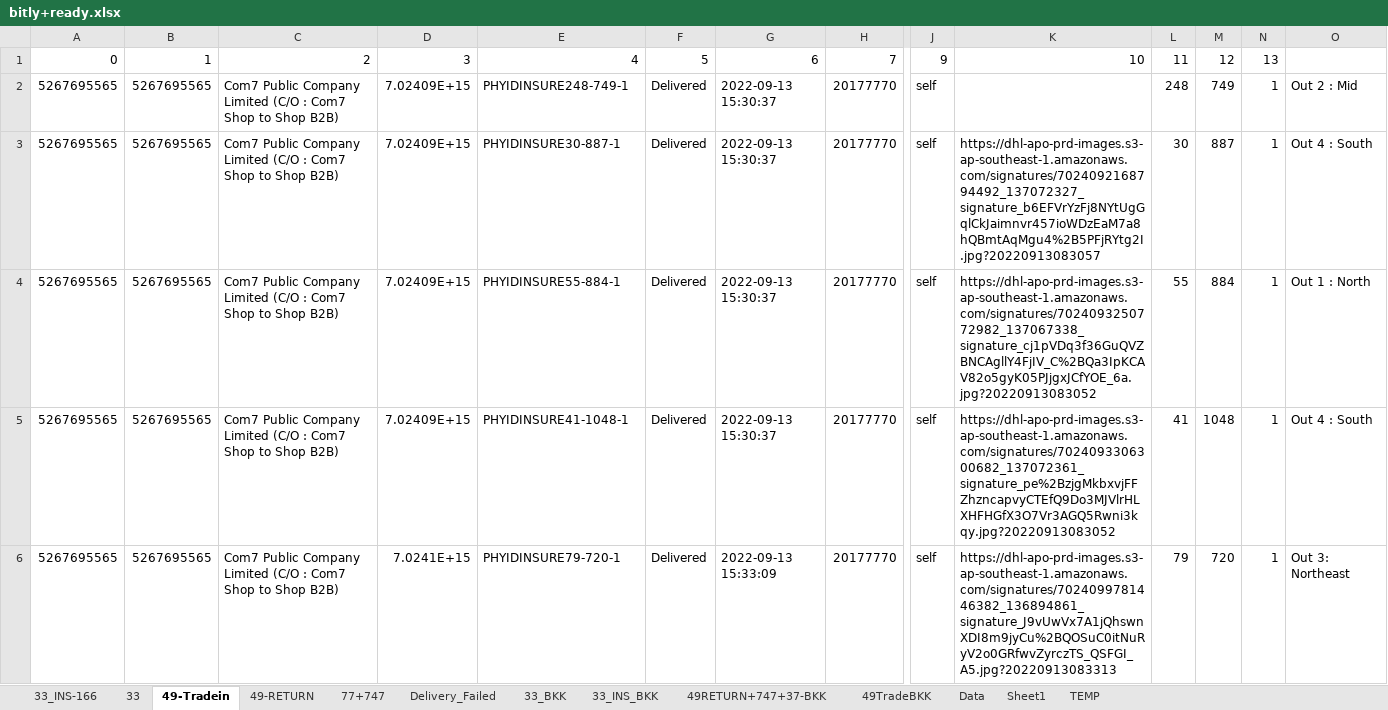
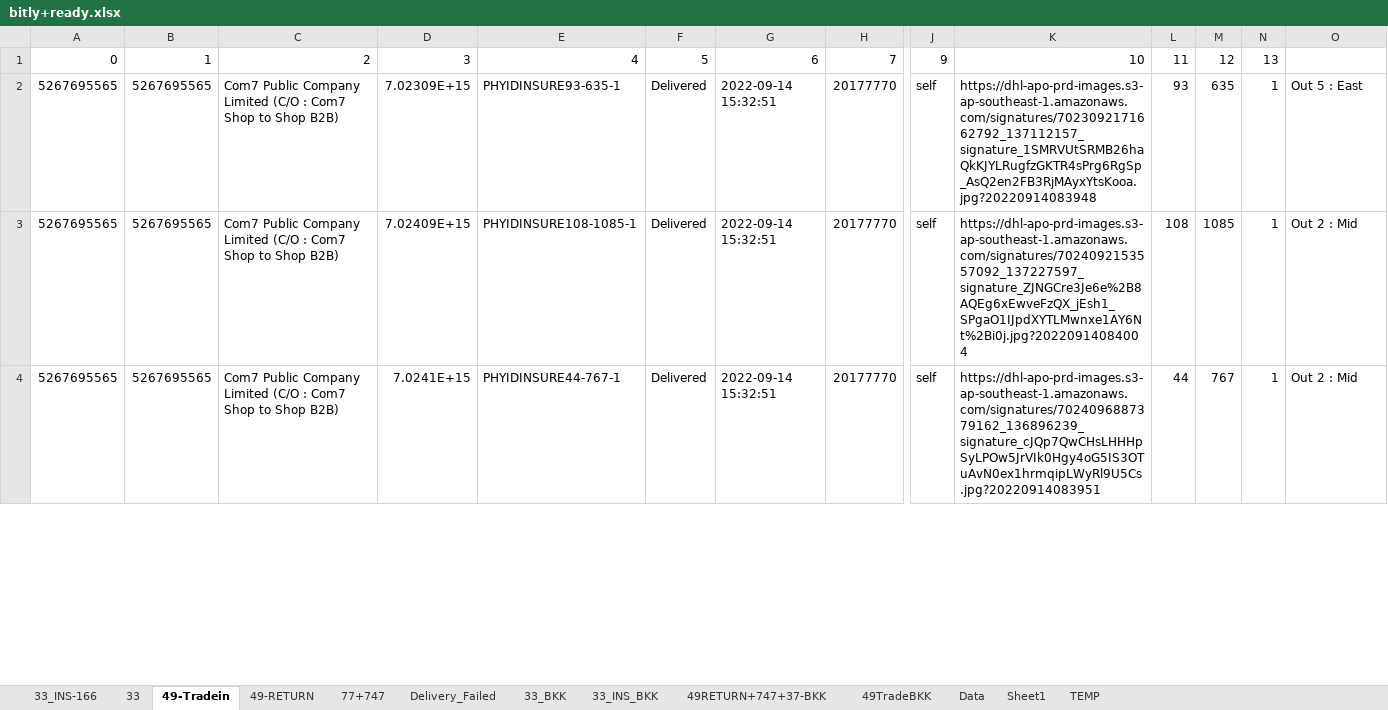
Before and after one commit to famasf1/my-work-python-script, an Excel workbook: Docref/bitly+ready.xlsx, sheet 49-Tradein, drawn as a sheet; only a part is shown, gaps mark what is left out; values as stored, in another font and other column widths than the file's, no cell formats; removed rows and columns are numbered as before the commit, all else as after; rows hold the shown columns only; the diff covers the shown part only; the diff names each change by its address in the sheet, - before the commit and + after, or states it on an @@ line.

```diff
--- a/Docref/bitly+ready.xlsx (sheet 49-Tradein)
+++ b/Docref/bitly+ready.xlsx (sheet 49-Tradein)
-row 2: 5267695565 | 5267695565 | Com7 Public Company Limited (C/O : Com7 Shop to Shop B2B) | 7.02409E+15 | PHYIDINSURE248-749-1 | Delivered | 2022-09-13 15:30:37 | 20177770 | self |  | 248 | 749 | 1 | Out 2 : Mid
-D2: 7.02409E+15
+D2: 7.02309E+15
-E2: PHYIDINSURE30-887-1
+E2: PHYIDINSURE93-635-1
-G2:G3: 2022-09-13 15:30:37
+G2:G3: 2022-09-14 15:32:51
-K2: https://dhl-apo-prd-images.s3-ap-southeast-1.amazonaws.com/signatures/7024092168794492_137072327_signature_b6EFVrYzFj8NYtUgGqlCkJaimnvr457ioWDzEaM7a8hQBmtAqMgu4%2B5PFjRYtg2I.jpg?20220913083057
+K2: https://dhl-apo-prd-images.s3-ap-southeast-1.amazonaws.com/signatures/7023092171662792_137112157_signature_1SMRVUtSRMB26haQkKJYLRugfzGKTR4sPrg6RgSp_AsQ2en2FB3RjMAyxYtsKooa.jpg?20220914083948
-L2: 30
+L2: 93
-M2: 887
+M2: 635
-O2: Out 4 : South
+O2: Out 5 : East
-E3: PHYIDINSURE55-884-1
+E3: PHYIDINSURE108-1085-1
-K3: https://dhl-apo-prd-images.s3-ap-southeast-1.amazonaws.com/signatures/7024093250772982_137067338_signature_cj1pVDq3f36GuQVZBNCAgllY4FjIV_C%2BQa3IpKCAV82o5gyK05PJjgxJCfYOE_6a.jpg?20220913083052
+K3: https://dhl-apo-prd-images.s3-ap-southeast-1.amazonaws.com/signatures/7024092153557092_137227597_signature_ZJNGCre3Je6e%2B8AQEg6xEwveFzQX_jEsh1_SPgaO1IJpdXYTLMwnxe1AY6Nt%2Bi0j.jpg?20220914084004
-L3: 55
+L3: 108
-M3: 884
+M3: 1085
-O3: Out 1 : North
+O3: Out 2 : Mid
-row 5: 5267695565 | 5267695565 | Com7 Public Company Limited (C/O : Com7 Shop to Shop B2B) | 7.02409E+15 | PHYIDINSURE41-1048-1 | Delivered | 2022-09-13 15:30:37 | 20177770 | self | https://dhl-apo-prd-images.s3-ap-southeast-1.amazonaws.com/signatures/7024093306300682_137072361_signature_pe%2BzjgMkbxvjFFZhzncapvyCTEfQ9Do3MJVlrHLXHFHGfX3O7Vr3AGQ5Rwni3kqy.jpg?20220913083052 | 41 | 1048 | 1 | Out 4 : South
-E4: PHYIDINSURE79-720-1
+E4: PHYIDINSURE44-767-1
-G4: 2022-09-13 15:33:09
+G4: 2022-09-14 15:32:51
-K4: https://dhl-apo-prd-images.s3-ap-southeast-1.amazonaws.com/signatures/7024099781446382_136894861_signature_J9vUwVx7A1jQhswnXDI8m9jyCu%2BQOSuC0itNuRyV2o0GRfwvZyrczTS_QSFGI_A5.jpg?20220913083313
+K4: https://dhl-apo-prd-images.s3-ap-southeast-1.amazonaws.com/signatures/7024096887379162_136896239_signature_cJQp7QwCHsLHHHpSyLPOw5JrVIk0Hgy4oG5IS3OTuAvN0ex1hrmqipLWyRl9U5Cs.jpg?20220914083951
-L4: 79
+L4: 44
-M4: 720
+M4: 767
-O4: Out 3: Northeast
+O4: Out 2 : Mid
```
Also changed, not shown: 22 removed rows and 374 edited cells elsewhere in this sheet, sheet 77+747, sheet 49RETURN+747+37-BKK, sheet 33_INS-166, sheet 33_INS_BKK, sheet 33, sheet 49TradeBKK, 2 more sheets, cell formats, formulas that keep their value, Autostockin/ยิงรับ 49.xlsx, bitly+ready.xlsx, 6 other files.
